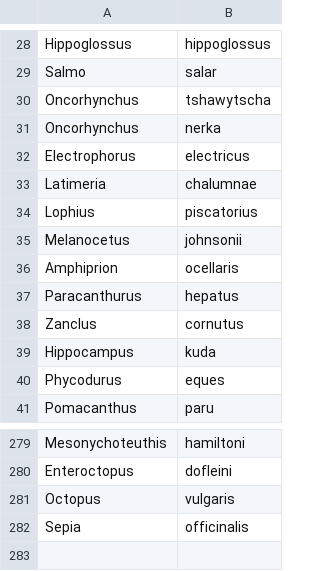
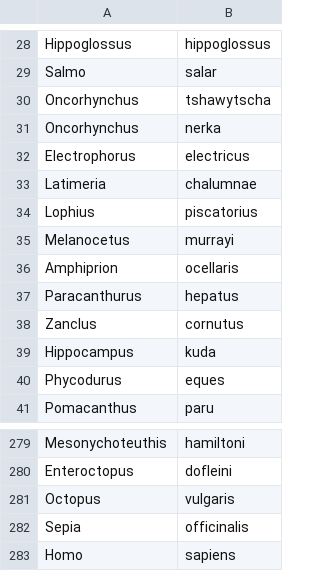
Before and after one commit to victoria-tiki/pelagica, a CSV file: data/processed/popular_species.csv, drawn as a sheet; only a part is shown, gaps mark what is left out.

Commit message:
align navigation items, asjust depth function, add homo sapiens

```diff
--- a/data/processed/popular_species.csv
+++ b/data/processed/popular_species.csv
@@ -34,3 +34,3 @@ Latimeria,chalumnae
 Lophius,piscatorius
-Melanocetus,johnsonii
+Melanocetus,murrayi
 Amphiprion,ocellaris
@@ -282 +282,2 @@ Octopus,vulgaris
 Sepia,officinalis
+Homo,sapiens
```
Also changed, not shown: 5 other files.
